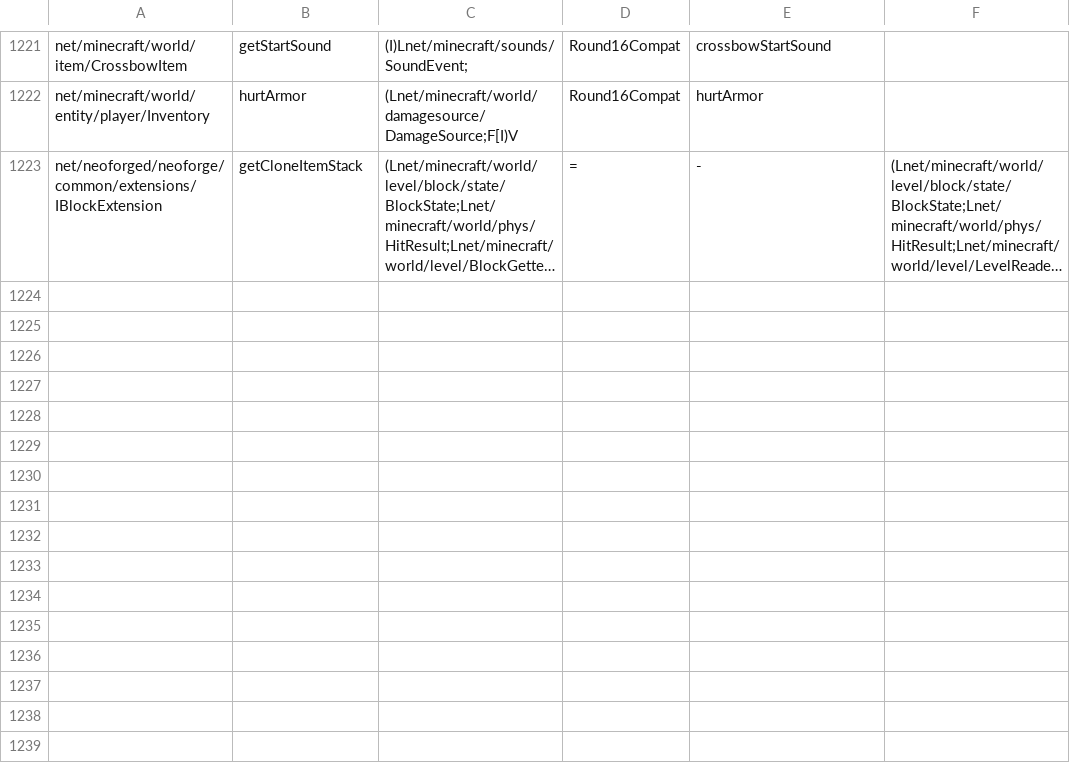
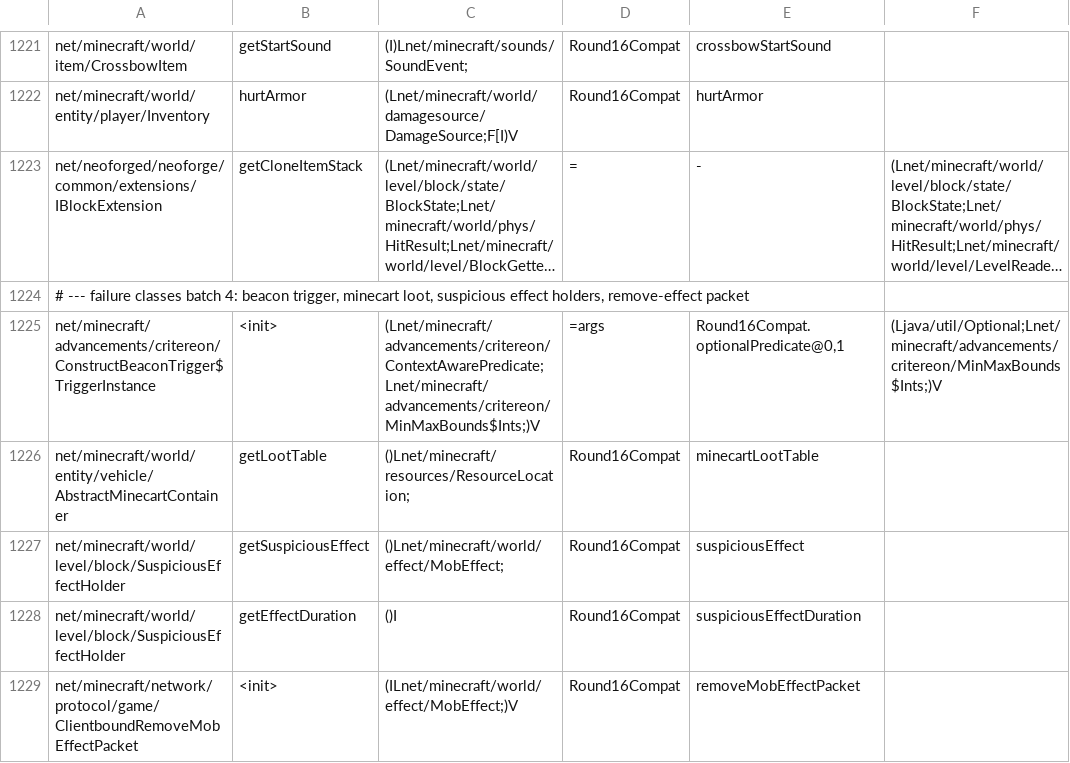
Before and after one commit to kylepitcock/Legacy-Connector, a TSV file: loader/src/main/resources/legacyconnector/forward/1.20.1/mc-calls.tsv, drawn as a sheet; only a part is shown, gaps mark what is left out; long unchanged cells end in …; the diff names each change by its address in the sheet, - before the commit and + after, or states it on an @@ line.

```diff
--- a/loader/src/main/resources/legacyconnector/forward/1.20.1/mc-calls.tsv
+++ b/loader/src/main/resources/legacyconnector/forward/1.20.1/mc-calls.tsv
+row 1224: # --- failure classes batch 4: beacon trigger, minecart loot, suspicious effect holders, remove-effect packet
+row 1225: net/minecraft/advancements/critereon/ConstructBeaconTrigger$TriggerInstance | <init> | (Lnet/minecraft/advancements/critereon/ContextAwarePredicate;Lnet/minecraft/advancements/critereon/MinMaxBounds$Ints;)V | =args | Round16Compat.optionalPredicate@0,1 | (Ljava/util/Optional;Lnet/minecraft/advancements/critereon/MinMaxBounds$Ints;)V
+row 1226: net/minecraft/world/entity/vehicle/AbstractMinecartContainer | getLootTable | ()Lnet/minecraft/resources/ResourceLocation; | Round16Compat | minecartLootTable
+row 1227: net/minecraft/world/level/block/SuspiciousEffectHolder | getSuspiciousEffect | ()Lnet/minecraft/world/effect/MobEffect; | Round16Compat | suspiciousEffect
+row 1228: net/minecraft/world/level/block/SuspiciousEffectHolder | getEffectDuration | ()I | Round16Compat | suspiciousEffectDuration
+row 1229: net/minecraft/network/protocol/game/ClientboundRemoveMobEffectPacket | <init> | (ILnet/minecraft/world/effect/MobEffect;)V | Round16Compat | removeMobEffectPacket
```
Also changed, not shown: loader/src/main/resources/legacyconnector/forward/1.20.1/mc-bridges.tsv, loader/src/main/resources/legacyconnector/forward/1.20.1/mc-classes.tsv, 3 other files.
